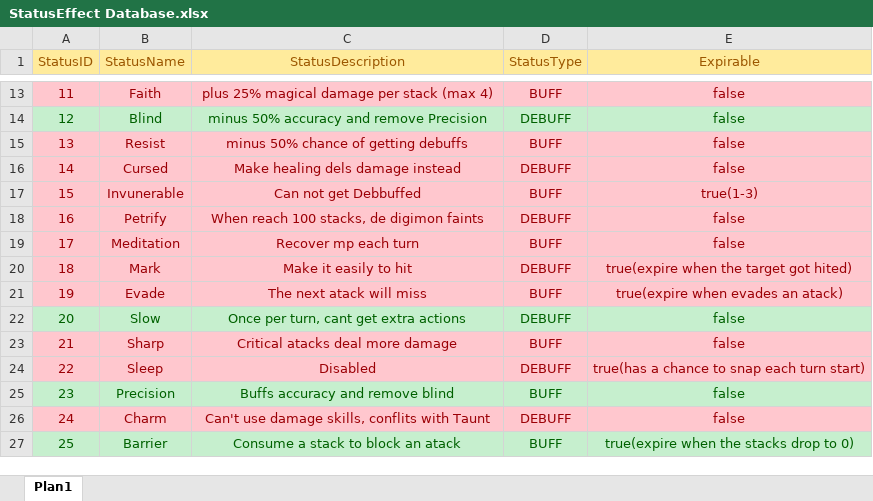
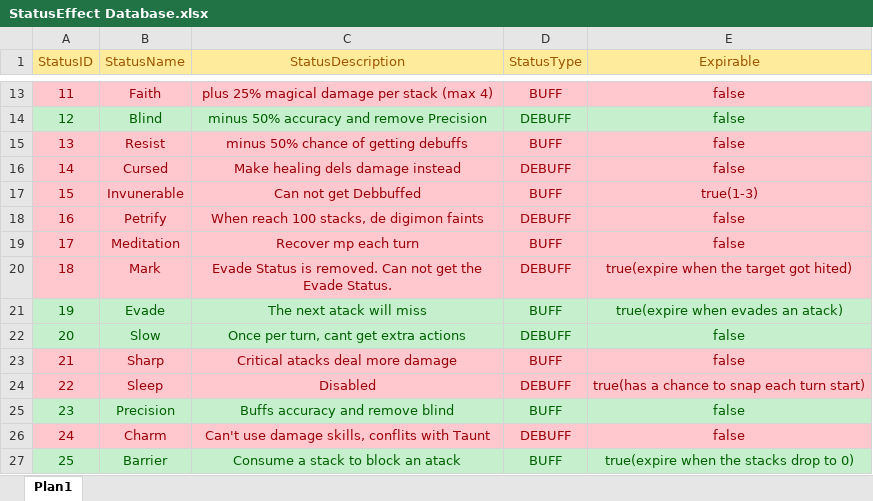
Before and after one commit to TheTheqs/DRoque-Lite, an Excel workbook: documentation/StatusEffect Database.xlsx, sheet Plan1, drawn as a sheet; only a part is shown, gaps mark what is left out; values as stored, in another font and other column widths than the file's, no borders; the diff names each change by its address in the sheet, - before the commit and + after, or states it on an @@ line.

Commit message:
OnGotHited trigger context test + Evade Status Effect

```diff
--- a/documentation/StatusEffect Database.xlsx (sheet Plan1)
+++ b/documentation/StatusEffect Database.xlsx (sheet Plan1)
-C20 (StatusDescription): Make it easily to hit
+C20 (StatusDescription): Evade Status is removed. Can not get the Evade Status.
@@ A21:E21 fill: #FFC7CE → #C6EFCE, text colour: #9C0006 → #006100 @@
```
Also changed, not shown: 13 other files.
